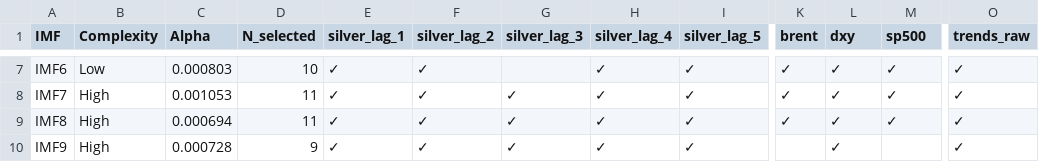
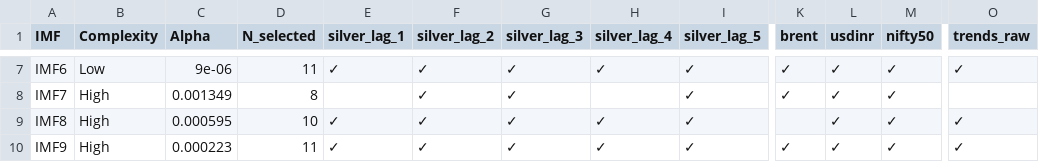
Before and after one commit to Crystal-Blaze13/Silver_RC, a CSV file: table6_lasso_features.csv, drawn as a sheet; only a part is shown, gaps mark what is left out; the diff covers the shown part only; the diff names each change by its address in the sheet, - before the commit and + after, or states it on an @@ line.

```diff
--- a/table6_lasso_features.csv
+++ b/table6_lasso_features.csv
-L1: dxy
+L1: usdinr
-M1: sp500
+M1: nifty50
-C7 (Alpha): 0.000803
+C7 (Alpha): 9e-06
-D7 (N_selected): 10
+D7 (N_selected): 11
-G7 (silver_lag_3): (empty)
+G7 (silver_lag_3): ✓
-C8 (Alpha): 0.001053
+C8 (Alpha): 0.001349
-D8 (N_selected): 11
+D8 (N_selected): 8
-E8 (silver_lag_1): ✓
+E8 (silver_lag_1): (empty)
-H8 (silver_lag_4): ✓
+H8 (silver_lag_4): (empty)
-O8 (trends_raw): ✓
+O8 (trends_raw): (empty)
-C9 (Alpha): 0.000694
+C9 (Alpha): 0.000595
-D9 (N_selected): 11
+D9 (N_selected): 10
-K9 (brent): ✓
+K9 (brent): (empty)
-C10 (Alpha): 0.000728
+C10 (Alpha): 0.000223
-D10 (N_selected): 9
+D10 (N_selected): 11
-K10 (brent): (empty)
+K10 (brent): ✓
-M10 (nifty50): (empty)
+M10 (nifty50): ✓
```
Also changed, not shown: 38 edited cells elsewhere in this file, table11_decomp_trading.csv, table12_single_trading.csv, 24 other files.
